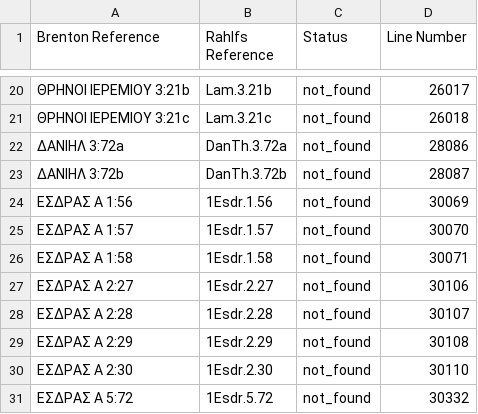
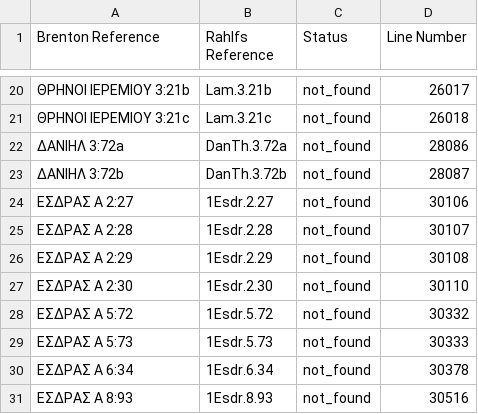
Before and after one commit to jjorloff1/brenton-lxx-error-finder, a TSV file: check_sequence_errors/output/versification_mismatches.tsv, drawn as a sheet; only a part is shown, gaps mark what is left out; the shorter side is filled out with more unchanged rows; the diff names each change by its address in the sheet, - before the commit and + after, or states it on an @@ line.

```diff
--- a/check_sequence_errors/output/versification_mismatches.tsv
+++ b/check_sequence_errors/output/versification_mismatches.tsv
-row 24: ΕΣΔΡΑΣ Α 1:56 | 1Esdr.1.56 | not_found | 30069
-row 25: ΕΣΔΡΑΣ Α 1:57 | 1Esdr.1.57 | not_found | 30070
-row 26: ΕΣΔΡΑΣ Α 1:58 | 1Esdr.1.58 | not_found | 30071
```
Also changed, not shown: word_corrections.tsv, 1 other file.
